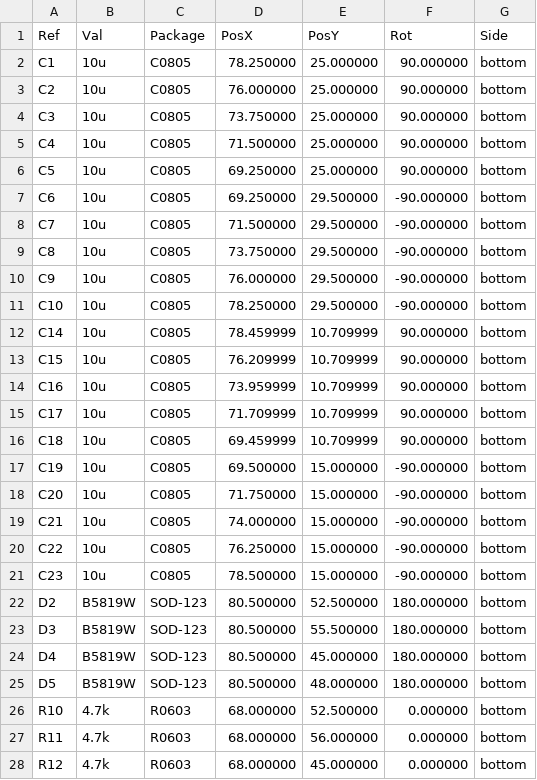
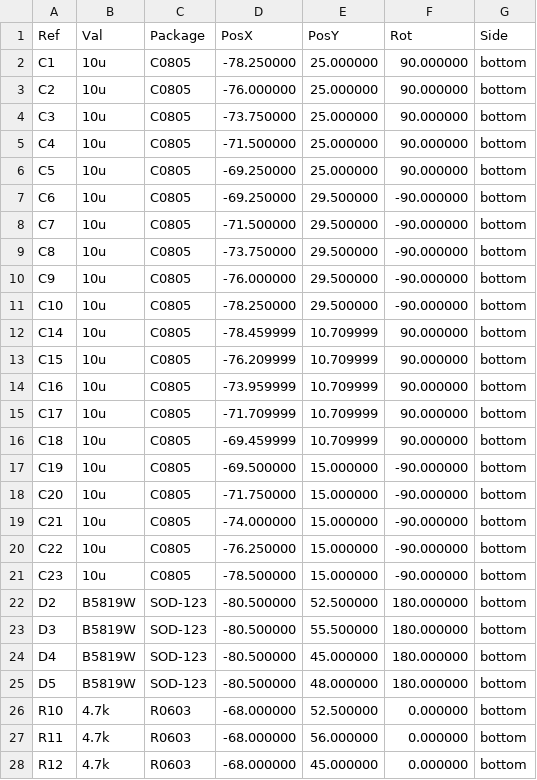
Before and after one commit to ozeromer1111/hellen-example, a CSV file: gerber/stabildaytona-all-pos.csv, drawn as a sheet; only a part is shown; the diff covers the shown part only.

```diff
--- a/gerber/stabildaytona-all-pos.csv
+++ b/gerber/stabildaytona-all-pos.csv
@@ -1,28 +1,28 @@
 Ref,Val,Package,PosX,PosY,Rot,Side
-"C1","10u","C0805",78.250000,25.000000,90.000000,bottom
-"C2","10u","C0805",76.000000,25.000000,90.000000,bottom
-"C3","10u","C0805",73.750000,25.000000,90.000000,bottom
-"C4","10u","C0805",71.500000,25.000000,90.000000,bottom
-"C5","10u","C0805",69.250000,25.000000,90.000000,bottom
-"C6","10u","C0805",69.250000,29.500000,-90.000000,bottom
-"C7","10u","C0805",71.500000,29.500000,-90.000000,bottom
-"C8","10u","C0805",73.750000,29.500000,-90.000000,bottom
-"C9","10u","C0805",76.000000,29.500000,-90.000000,bottom
-"C10","10u","C0805",78.250000,29.500000,-90.000000,bottom
-"C14","10u","C0805",78.459999,10.709999,90.000000,bottom
-"C15","10u","C0805",76.209999,10.709999,90.000000,bottom
-"C16","10u","C0805",73.959999,10.709999,90.000000,bottom
-"C17","10u","C0805",71.709999,10.709999,90.000000,bottom
-"C18","10u","C0805",69.459999,10.709999,90.000000,bottom
-"C19","10u","C0805",69.500000,15.000000,-90.000000,bottom
-"C20","10u","C0805",71.750000,15.000000,-90.000000,bottom
-"C21","10u","C0805",74.000000,15.000000,-90.000000,bottom
-"C22","10u","C0805",76.250000,15.000000,-90.000000,bottom
-"C23","10u","C0805",78.500000,15.000000,-90.000000,bottom
-"D2","B5819W","SOD-123",80.500000,52.500000,180.000000,bottom
-"D3","B5819W","SOD-123",80.500000,55.500000,180.000000,bottom
-"D4","B5819W","SOD-123",80.500000,45.000000,180.000000,bottom
-"D5","B5819W","SOD-123",80.500000,48.000000,180.000000,bottom
-"R10","4.7k","R0603",68.000000,52.500000,0.000000,bottom
-"R11","4.7k","R0603",68.000000,56.000000,0.000000,bottom
-"R12","4.7k","R0603",68.000000,45.000000,0.000000,bottom
+"C1","10u","C0805",-78.250000,25.000000,90.000000,bottom
+"C2","10u","C0805",-76.000000,25.000000,90.000000,bottom
+"C3","10u","C0805",-73.750000,25.000000,90.000000,bottom
+"C4","10u","C0805",-71.500000,25.000000,90.000000,bottom
+"C5","10u","C0805",-69.250000,25.000000,90.000000,bottom
+"C6","10u","C0805",-69.250000,29.500000,-90.000000,bottom
+"C7","10u","C0805",-71.500000,29.500000,-90.000000,bottom
+"C8","10u","C0805",-73.750000,29.500000,-90.000000,bottom
+"C9","10u","C0805",-76.000000,29.500000,-90.000000,bottom
+"C10","10u","C0805",-78.250000,29.500000,-90.000000,bottom
+"C14","10u","C0805",-78.459999,10.709999,90.000000,bottom
+"C15","10u","C0805",-76.209999,10.709999,90.000000,bottom
+"C16","10u","C0805",-73.959999,10.709999,90.000000,bottom
+"C17","10u","C0805",-71.709999,10.709999,90.000000,bottom
+"C18","10u","C0805",-69.459999,10.709999,90.000000,bottom
+"C19","10u","C0805",-69.500000,15.000000,-90.000000,bottom
+"C20","10u","C0805",-71.750000,15.000000,-90.000000,bottom
+"C21","10u","C0805",-74.000000,15.000000,-90.000000,bottom
+"C22","10u","C0805",-76.250000,15.000000,-90.000000,bottom
+"C23","10u","C0805",-78.500000,15.000000,-90.000000,bottom
+"D2","B5819W","SOD-123",-80.500000,52.500000,180.000000,bottom
+"D3","B5819W","SOD-123",-80.500000,55.500000,180.000000,bottom
+"D4","B5819W","SOD-123",-80.500000,45.000000,180.000000,bottom
+"D5","B5819W","SOD-123",-80.500000,48.000000,180.000000,bottom
+"R10","4.7k","R0603",-68.000000,52.500000,0.000000,bottom
+"R11","4.7k","R0603",-68.000000,56.000000,0.000000,bottom
+"R12","4.7k","R0603",-68.000000,45.000000,0.000000,bottom
```
Also changed, not shown: 14 edited cells elsewhere in this file, 16 other files.
